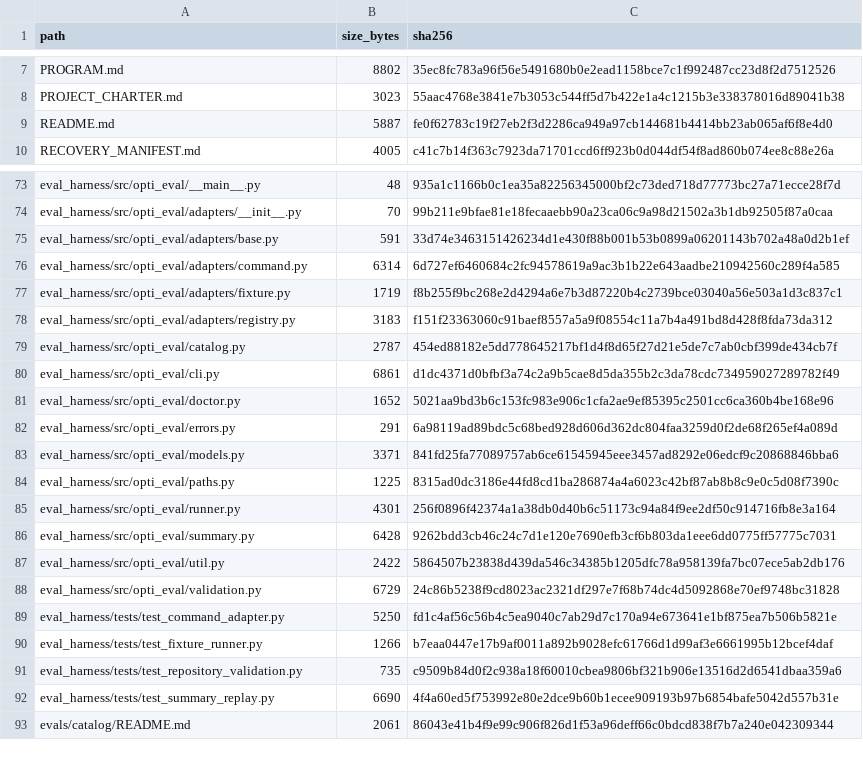
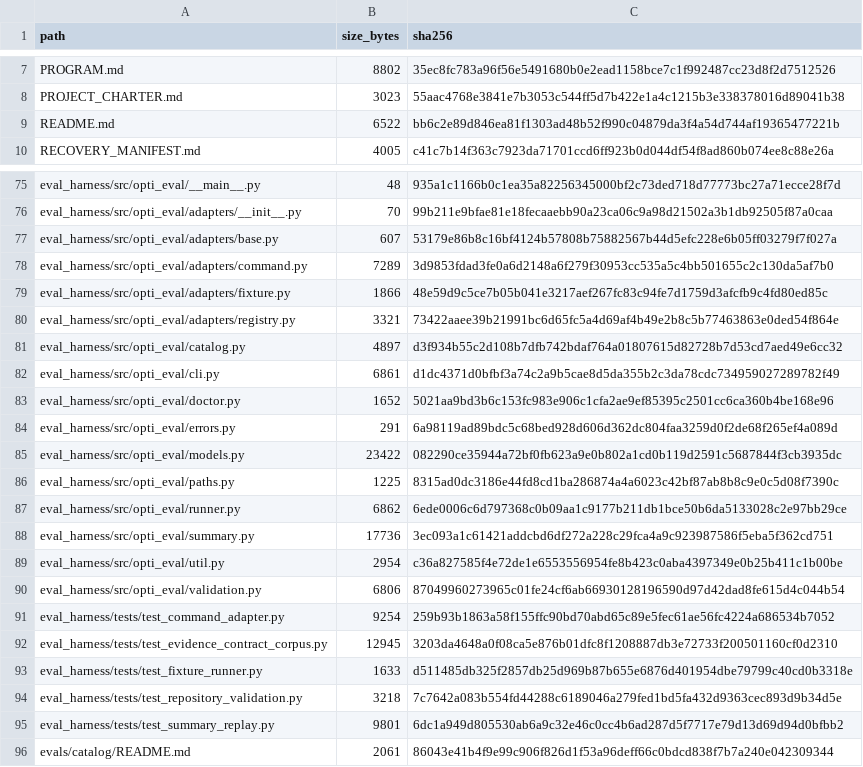
Before and after one commit to keyclaw6/opti-browser-tool, a TSV file: FILE_INVENTORY.tsv, drawn as a sheet; only a part is shown, gaps mark what is left out; the diff covers the shown part only.

```diff
--- a/FILE_INVENTORY.tsv
+++ b/FILE_INVENTORY.tsv
@@ -8,3 +8,3 @@ PROGRAM.md	8802	35ec8fc783a96f56e5491680b0e2ead1158bce7c1f992487cc23d8f2d7512526
 PROJECT_CHARTER.md	3023	55aac4768e3841e7b3053c544ff5d7b422e1a4c1215b3e338378016d89041b38
-README.md	5887	fe0f62783c19f27eb2f3d2286ca949a97cb144681b4414bb23ab065af6f8e4d0
+README.md	6522	bb6c2e89d846ea81f1303ad48b52f990c04879da3f4a54d744af19365477221b
 RECOVERY_MANIFEST.md	4005	c41c7b14f363c7923da71701ccd6ff923b0d044df54f8ad860b074ee8c88e26a
@@ -74,7 +76,7 @@ eval_harness/src/opti_eval/__main__.py	48	935a1c1166b0c1ea35a82256345000bf2c73de
 eval_harness/src/opti_eval/adapters/__init__.py	70	99b211e9bfae81e18fecaaebb90a23ca06c9a98d21502a3b1db92505f87a0caa
-eval_harness/src/opti_eval/adapters/base.py	591	33d74e3463151426234d1e430f88b001b53b0899a06201143b702a48a0d2b1ef
-eval_harness/src/opti_eval/adapters/command.py	6314	6d727ef6460684c2fc94578619a9ac3b1b22e643aadbe210942560c289f4a585
-eval_harness/src/opti_eval/adapters/fixture.py	1719	f8b255f9bc268e2d4294a6e7b3d87220b4c2739bce03040a56e503a1d3c837c1
-eval_harness/src/opti_eval/adapters/registry.py	3183	f151f23363060c91baef8557a5a9f08554c11a7b4a491bd8d428f8fda73da312
-eval_harness/src/opti_eval/catalog.py	2787	454ed88182e5dd778645217bf1d4f8d65f27d21e5de7c7ab0cbf399de434cb7f
+eval_harness/src/opti_eval/adapters/base.py	607	53179e86b8c16bf4124b57808b75882567b44d5efc228e6b05ff03279f7f027a
+eval_harness/src/opti_eval/adapters/command.py	7289	3d9853fdad3fe0a6d2148a6f279f30953cc535a5c4bb501655c2c130da5af7b0
+eval_harness/src/opti_eval/adapters/fixture.py	1866	48e59d9c5ce7b05b041e3217aef267fc83c94fe7d1759d3afcfb9c4fd80ed85c
+eval_harness/src/opti_eval/adapters/registry.py	3321	73422aaee39b21991bc6d65fc5a4d69af4b49e2b8c5b77463863e0ded54f864e
+eval_harness/src/opti_eval/catalog.py	4897	d3f934b55c2d108b7dfb742bdaf764a01807615d82728b7d53cd7aed49e6cc32
 eval_harness/src/opti_eval/cli.py	6861	d1dc4371d0bfbf3a74c2a9b5cae8d5da355b2c3da78cdc734959027289782f49
@@ -82,12 +84,13 @@ eval_harness/src/opti_eval/doctor.py	1652	5021aa9bd3b6c153fc983e906c1cfa2ae9ef85
 eval_harness/src/opti_eval/errors.py	291	6a98119ad89bdc5c68bed928d606d362dc804faa3259d0f2de68f265ef4a089d
-eval_harness/src/opti_eval/models.py	3371	841fd25fa77089757ab6ce61545945eee3457ad8292e06edcf9c20868846bba6
+eval_harness/src/opti_eval/models.py	23422	082290ce35944a72bf0fb623a9e0b802a1cd0b119d2591c5687844f3cb3935dc
 eval_harness/src/opti_eval/paths.py	1225	8315ad0dc3186e44fd8cd1ba286874a4a6023c42bf87ab8b8c9e0c5d08f7390c
-eval_harness/src/opti_eval/runner.py	4301	256f0896f42374a1a38db0d40b6c51173c94a84f9ee2df50c914716fb8e3a164
-eval_harness/src/opti_eval/summary.py	6428	9262bdd3cb46c24c7d1e120e7690efb3cf6b803da1eee6dd0775ff57775c7031
-eval_harness/src/opti_eval/util.py	2422	5864507b23838d439da546c34385b1205dfc78a958139fa7bc07ece5ab2db176
-eval_harness/src/opti_eval/validation.py	6729	24c86b5238f9cd8023ac2321df297e7f68b74dc4d5092868e70ef9748bc31828
-eval_harness/tests/test_command_adapter.py	5250	fd1c4af56c56b4c5ea9040c7ab29d7c170a94e673641e1bf875ea7b506b5821e
-eval_harness/tests/test_fixture_runner.py	1266	b7eaa0447e17b9af0011a892b9028efc61766d1d99af3e6661995b12bcef4daf
-eval_harness/tests/test_repository_validation.py	735	c9509b84d0f2c938a18f60010cbea9806bf321b906e13516d2d6541dbaa359a6
-eval_harness/tests/test_summary_replay.py	6690	4f4a60ed5f753992e80e2dce9b60b1ecee909193b97b6854bafe5042d557b31e
+eval_harness/src/opti_eval/runner.py	6862	6ede0006c6d797368c0b09aa1c9177b211db1bce50b6da5133028c2e97bb29ce
+eval_harness/src/opti_eval/summary.py	17736	3ec093a1c61421addcbd6df272a228c29fca4a9c923987586f5eba5f362cd751
+eval_harness/src/opti_eval/util.py	2954	c36a827585f4e72de1e6553556954fe8b423c0aba4397349e0b25b411c1b00be
+eval_harness/src/opti_eval/validation.py	6806	87049960273965c01fe24cf6ab66930128196590d97d42dad8fe615d4c044b54
+eval_harness/tests/test_command_adapter.py	9254	259b93b1863a58f155ffc90bd70abd65c89e5fec61ae56fc4224a686534b7052
+eval_harness/tests/test_evidence_contract_corpus.py	12945	3203da4648a0f08ca5e876b01dfc8f1208887db3e72733f200501160cf0d2310
+eval_harness/tests/test_fixture_runner.py	1633	d511485db325f2857db25d969b87b655e6876d401954dbe79799c40cd0b3318e
+eval_harness/tests/test_repository_validation.py	3218	7c7642a083b554fd44288c6189046a279fed1bd5fa432d9363cec893d9b34d5e
+eval_harness/tests/test_summary_replay.py	9801	6dc1a949d805530ab6a9c32e46c0cc4b6ad287d5f7717e79d13d69d94d0bfbb2
 evals/catalog/README.md	2061	86043e41b4f9e99c906f826d1f53a96deff66c0bdcd838f7b7a240e042309344
```
Also changed, not shown: 5 added rows and 54 edited cells elsewhere in this file, 4 other files.
